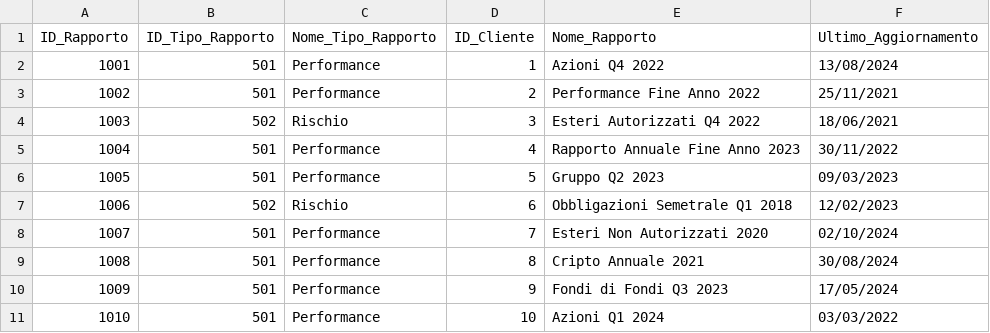
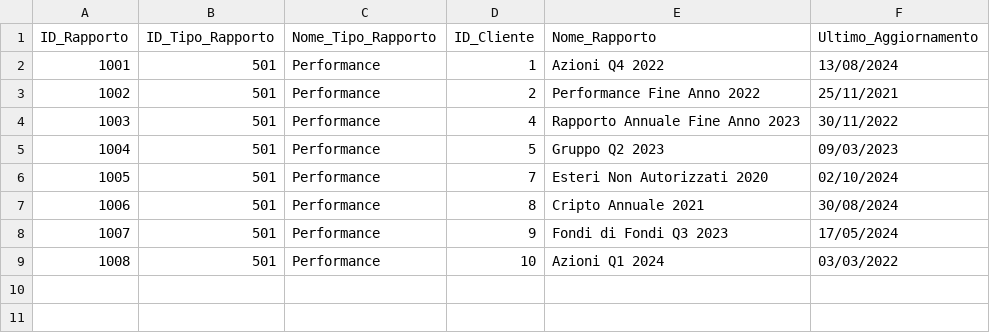
Before and after one commit to AlexSo79/investmentdata, a CSV file: Rapporti_Clienti_Neo4j.csv, drawn as a sheet; removed rows and columns are numbered as before the commit, all else as after; the diff names each change by its address in the sheet, - before the commit and + after, or states it on an @@ line.

```diff
--- a/Rapporti_Clienti_Neo4j.csv
+++ b/Rapporti_Clienti_Neo4j.csv
-row 4: 1003 | 502 | Rischio | 3 | Esteri Autorizzati Q4 2022 | 18/06/2021
@@ column A (ID_Rapporto) renumbered from row 4 down @@
-row 7: 1006 | 502 | Rischio | 6 | Obbligazioni Semetrale Q1 2018 | 12/02/2023
```
Also changed, not shown: Performance_Neo4j.csv, 1 other file.
